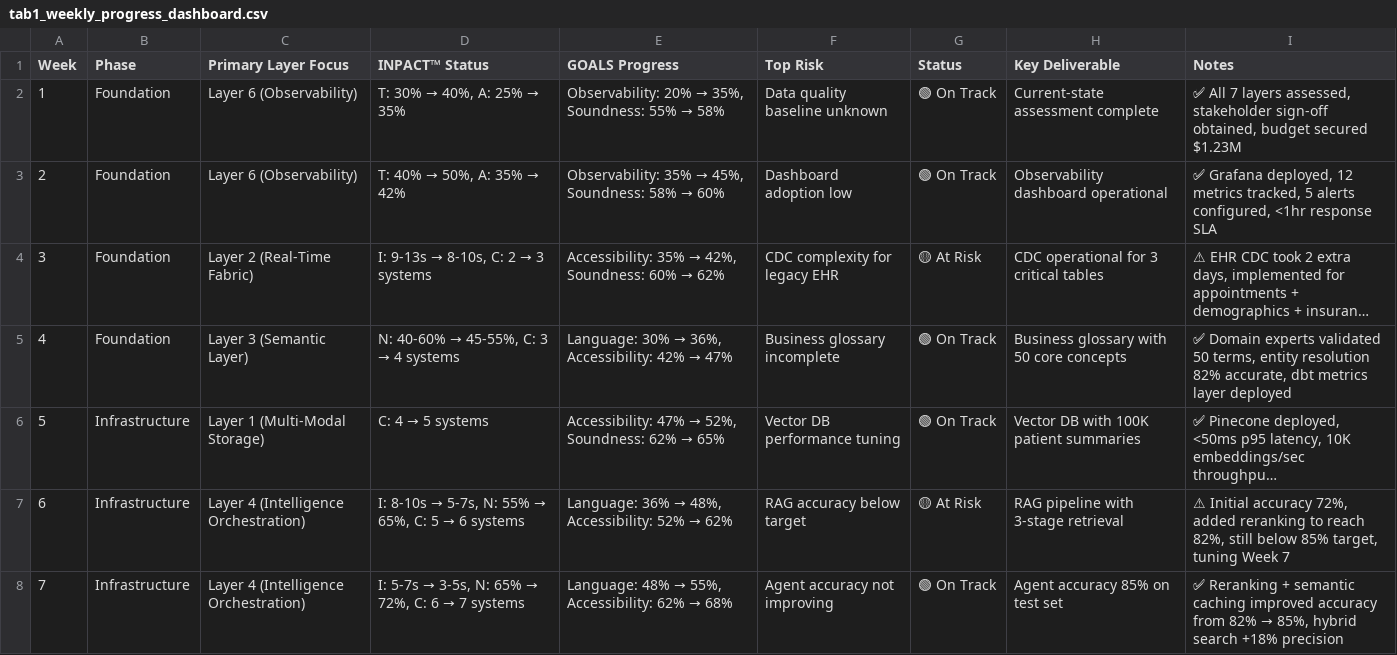
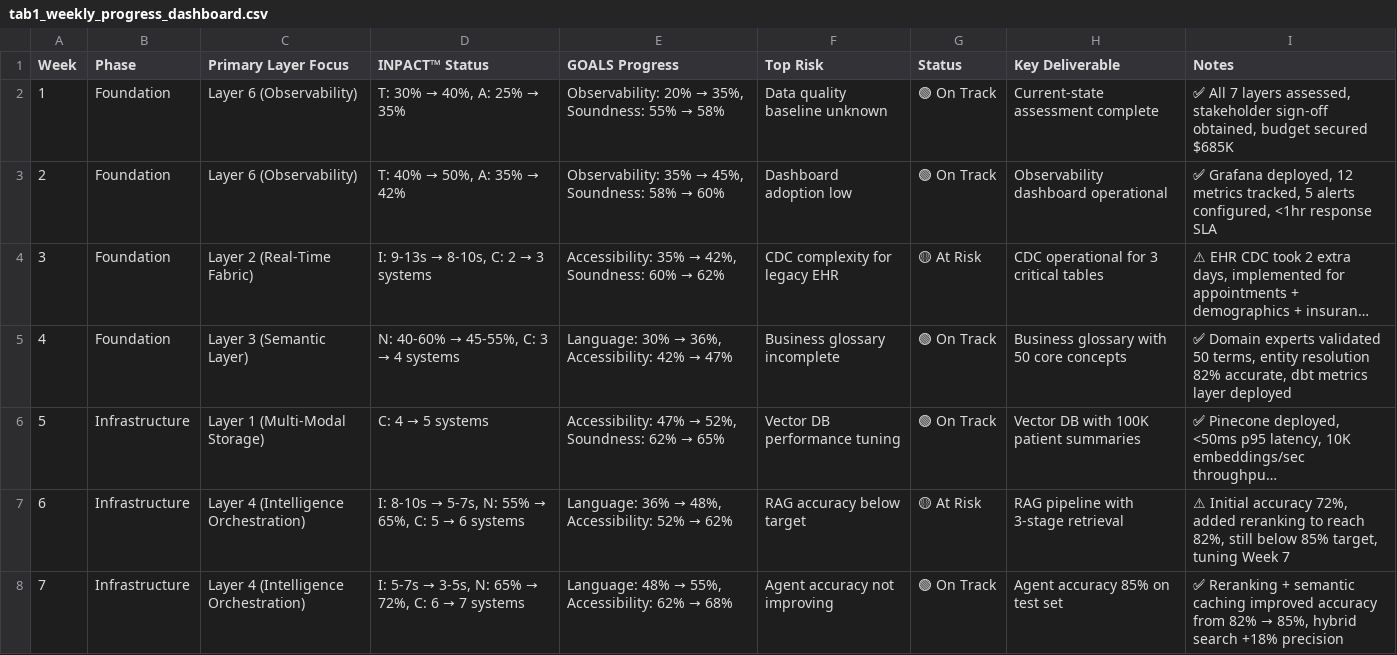
Before and after one commit to colaberry/enterprise-data-readiness-ai-agents, a CSV file: tools/tab1_weekly_progress_dashboard.csv (was chapter-03/tab1_weekly_progress_dashboard.csv), drawn as a sheet; only a part is shown; long unchanged cells end in ….

```diff
--- a/chapter-03/tab1_weekly_progress_dashboard.csv
+++ b/tools/tab1_weekly_progress_dashboard.csv
@@ -1,3 +1,3 @@
 Week,Phase,Primary Layer Focus,INPACT™ Status,GOALS Progress,Top Risk,Status,Key Deliverable,Notes
-1,Foundation,"Layer 6 (Observability)","T: 30% → 40%, A: 25% → 35%","Observability: 20% → 35%, Soundness: 55% → 58%",Data quality baseline unknown,🟢 On Track,Current-state assessment complete,"✅ All 7 layers assessed, stakeholder sign-off obtained, budget secured $1.23M"
+1,Foundation,"Layer 6 (Observability)","T: 30% → 40%, A: 25% → 35%","Observability: 20% → 35%, Soundness: 55% → 58%",Data quality baseline unknown,🟢 On Track,Current-state assessment complete,"✅ All 7 layers assessed, stakeholder sign-off obtained, budget secured $685K"
 2,Foundation,"Layer 6 (Observability)","T: 40% → 50%, A: 35% → 42%","Observability: 35% → 45%, Soundness: 58% → 60%",Dashboard adoption low,🟢 On Track,Observability dashboard operational,"✅ Grafana deployed, 12 metrics tracked, 5 alerts configured, <1hr response SLA"
```
Also changed, not shown: 29 other files.
